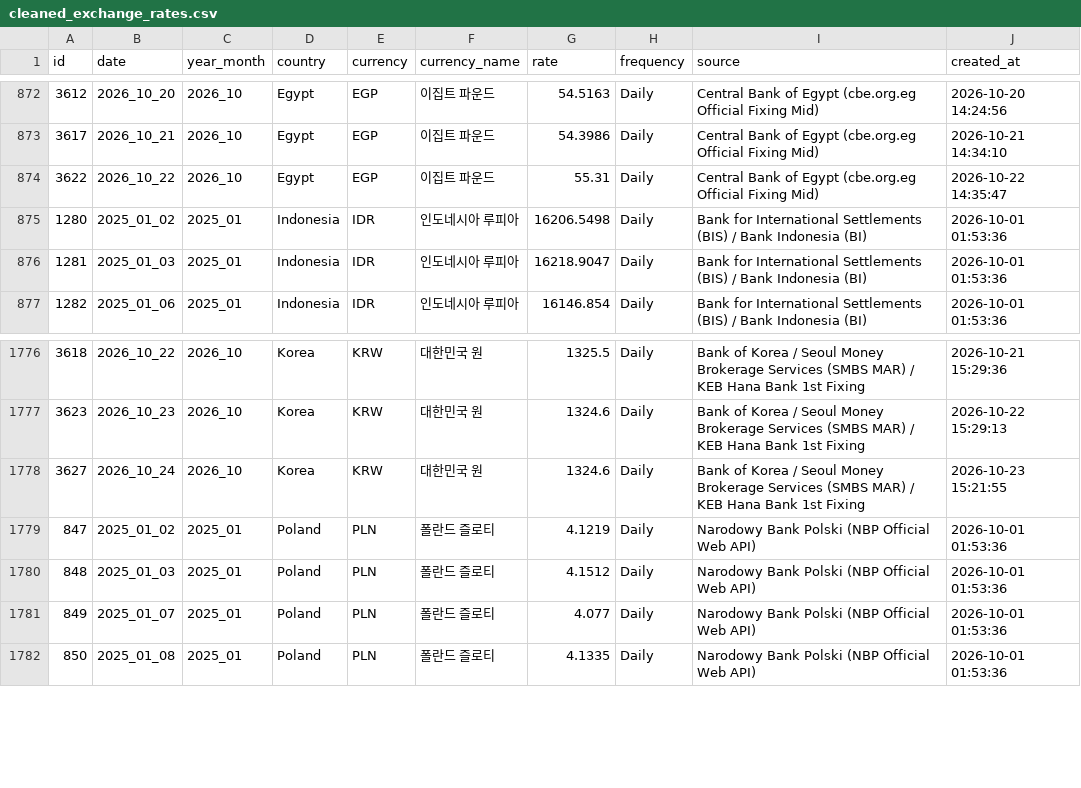
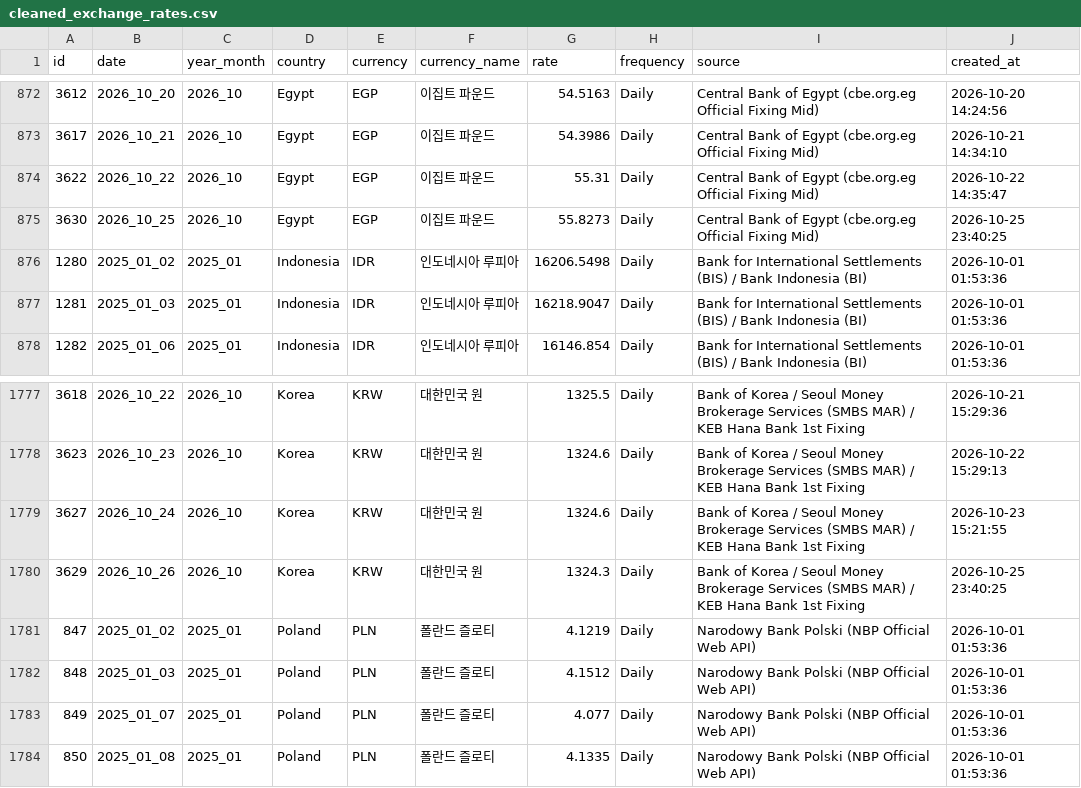
Before and after one commit to munani82/central_bank_exchange_rates, a CSV file: secondary_data/cleaned_exchange_rates.csv, drawn as a sheet; only a part is shown, gaps mark what is left out.

```diff
--- a/secondary_data/cleaned_exchange_rates.csv
+++ b/secondary_data/cleaned_exchange_rates.csv
@@ -874,2 +874,3 @@
 3622,2026_10_22,2026_10,Egypt,EGP,이집트 파운드,55.31,Daily,Central Bank of Egypt (cbe.org.eg Official Fixing Mid),2026-10-22 14:35:47
+3630,2026_10_25,2026_10,Egypt,EGP,이집트 파운드,55.8273,Daily,Central Bank of Egypt (cbe.org.eg Official Fixing Mid),2026-10-25 23:40:25
 1280,2025_01_02,2025_01,Indonesia,IDR,인도네시아 루피아,16206.5498,Daily,Bank for International Settlements (BIS) / Bank Indonesia (BI),2026-10-01 01:53:36
@@ -1778,2 +1779,3 @@
 3627,2026_10_24,2026_10,Korea,KRW,대한민국 원,1324.6,Daily,Bank of Korea / Seoul Money Brokerage Services (SMBS MAR) / KEB Hana Bank 1st Fixing,2026-10-23 15:21:55
+3629,2026_10_26,2026_10,Korea,KRW,대한민국 원,1324.3,Daily,Bank of Korea / Seoul Money Brokerage Services (SMBS MAR) / KEB Hana Bank 1st Fixing,2026-10-25 23:40:25
 847,2025_01_02,2025_01,Poland,PLN,폴란드 즐로티,4.1219,Daily,Narodowy Bank Polski (NBP Official Web API),2026-10-01 01:53:36
```
Also changed, not shown: 9 other files.
